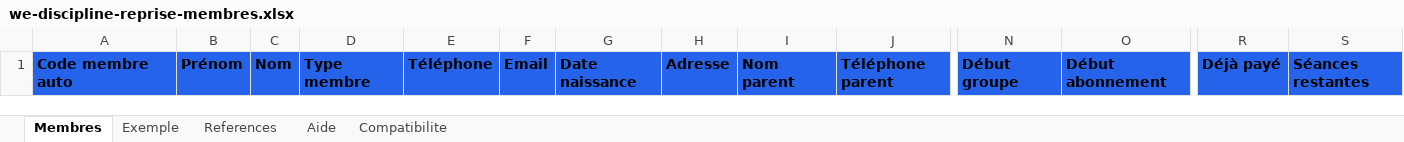
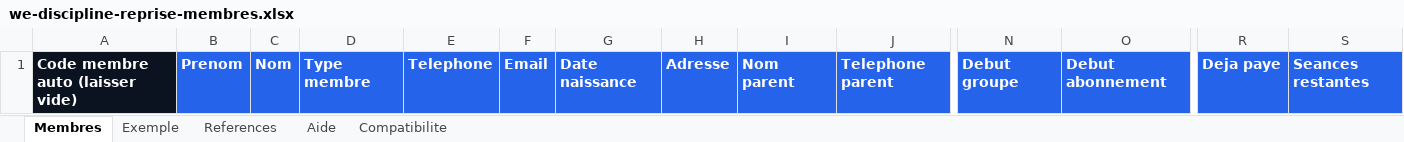
Before and after one commit to hwidifiras/app, an Excel workbook: public/templates/we-discipline-reprise-membres.xlsx, sheet Membres, drawn as a sheet; only a part is shown, gaps mark what is left out; values as stored, in another font and other column widths than the file's, no borders; table styles not drawn; the diff covers the shown part only; the diff names each change by its address in the sheet, - before the commit and + after, or states it on an @@ line.

```diff
--- a/public/templates/we-discipline-reprise-membres.xlsx (sheet Membres)
+++ b/public/templates/we-discipline-reprise-membres.xlsx (sheet Membres)
-A1: Code membre auto
+A1: Code membre auto (laisser vide)
-A1:S1 text colour: black
+A1:S1 text colour: #FFFFFF
-A1 fill: #2563EB
+A1 fill: #0B1220
-B1: Prénom
+B1: Prenom
-E1: Téléphone
+E1: Telephone
-J1: Téléphone parent
+J1: Telephone parent
-N1: Début groupe
+N1: Debut groupe
-O1: Début abonnement
+O1: Debut abonnement
-R1: Déjà payé
+R1: Deja paye
-S1: Séances restantes
+S1: Seances restantes
```
Also changed, not shown: cell formats elsewhere in this sheet, sheet Compatibilite, sheet Exemple, sheet Aide, sheet References, public/templates/we-discipline-first-client-bulk-import.xlsx, 16 other files.
